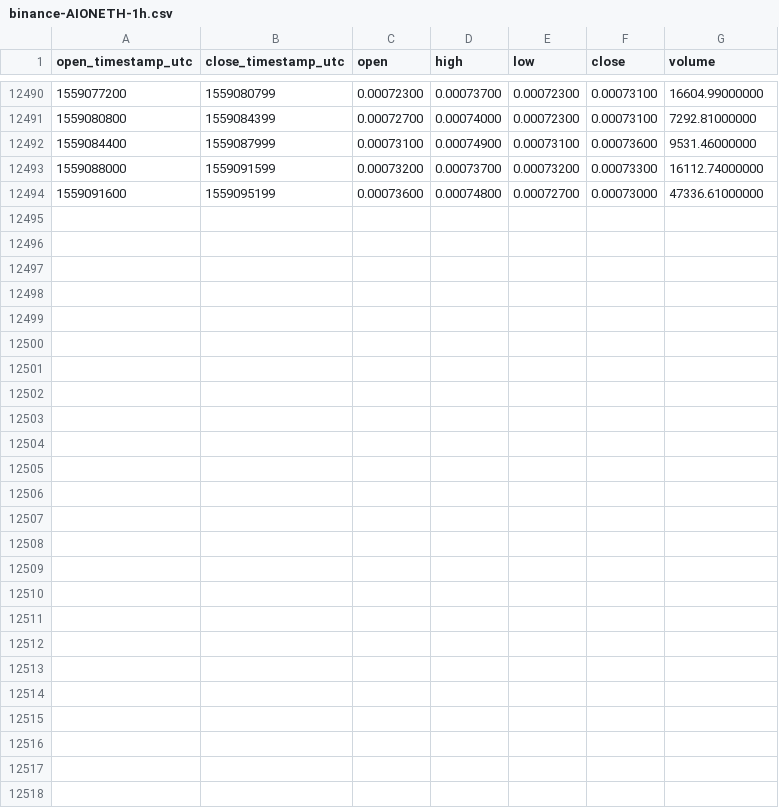
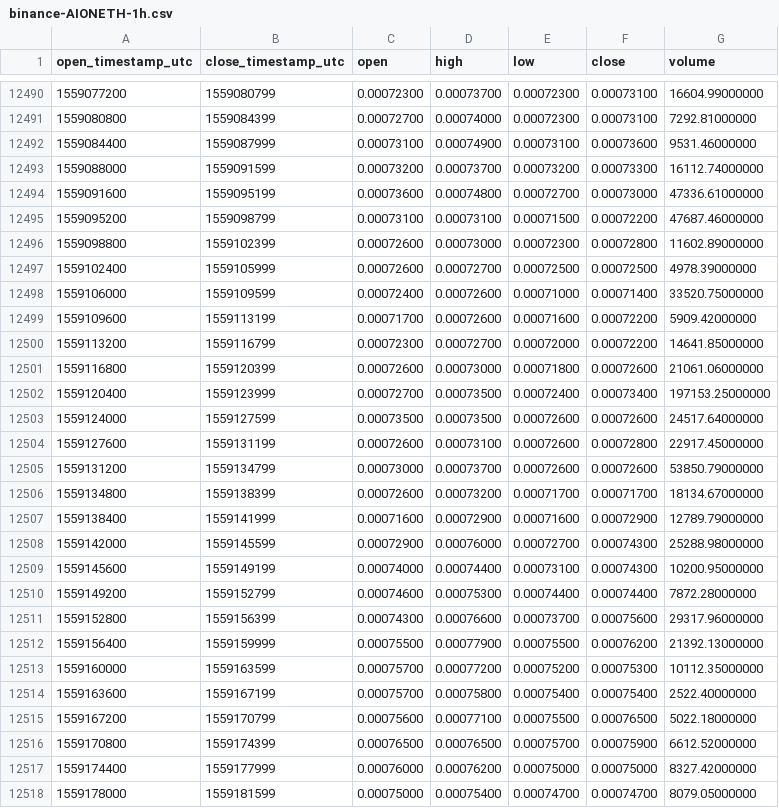
Before and after one commit to cryptobigbro/binance-AIONETH, a CSV file: binance-AIONETH-1h.csv, drawn as a sheet; only a part is shown, gaps mark what is left out.

Commit message:
Update OHLCV data.

```diff
--- a/binance-AIONETH-1h.csv
+++ b/binance-AIONETH-1h.csv
@@ -12494 +12494,25 @@ open_timestamp_utc,close_timestamp_utc,open,high,low,close,volume
 1559091600,1559095199,0.00073600,0.00074800,0.00072700,0.00073000,47336.61000000
+1559095200,1559098799,0.00073100,0.00073100,0.00071500,0.00072200,47687.46000000
+1559098800,1559102399,0.00072600,0.00073000,0.00072300,0.00072800,11602.89000000
+1559102400,1559105999,0.00072600,0.00072700,0.00072500,0.00072500,4978.39000000
+1559106000,1559109599,0.00072400,0.00072600,0.00071000,0.00071400,33520.75000000
+1559109600,1559113199,0.00071700,0.00072600,0.00071600,0.00072200,5909.42000000
+1559113200,1559116799,0.00072300,0.00072700,0.00072000,0.00072200,14641.85000000
+1559116800,1559120399,0.00072600,0.00073000,0.00071800,0.00072600,21061.06000000
+1559120400,1559123999,0.00072700,0.00073500,0.00072400,0.00073400,197153.25000000
+1559124000,1559127599,0.00073500,0.00073500,0.00072600,0.00072600,24517.64000000
+1559127600,1559131199,0.00072600,0.00073100,0.00072600,0.00072800,22917.45000000
+1559131200,1559134799,0.00073000,0.00073700,0.00072600,0.00072600,53850.79000000
+1559134800,1559138399,0.00072600,0.00073200,0.00071700,0.00071700,18134.67000000
+1559138400,1559141999,0.00071600,0.00072900,0.00071600,0.00072900,12789.79000000
+1559142000,1559145599,0.00072900,0.00076000,0.00072700,0.00074300,25288.98000000
+1559145600,1559149199,0.00074000,0.00074400,0.00073100,0.00074300,10200.95000000
+1559149200,1559152799,0.00074600,0.00075300,0.00074400,0.00074400,7872.28000000
+1559152800,1559156399,0.00074300,0.00076600,0.00073700,0.00075600,29317.96000000
+1559156400,1559159999,0.00075500,0.00077900,0.00075500,0.00076200,21392.13000000
+1559160000,1559163599,0.00075700,0.00077200,0.00075200,0.00075300,10112.35000000
+1559163600,1559167199,0.00075700,0.00075800,0.00075400,0.00075400,2522.40000000
+1559167200,1559170799,0.00075600,0.00077100,0.00075500,0.00076500,5022.18000000
+1559170800,1559174399,0.00076500,0.00076500,0.00075700,0.00075900,6612.52000000
+1559174400,1559177999,0.00076000,0.00076200,0.00075000,0.00075000,8327.42000000
+1559178000,1559181599,0.00075000,0.00075400,0.00074700,0.00074700,8079.05000000
```
Also changed, not shown: binance-AIONETH-1d.csv, binance-AIONETH-1w.csv.
